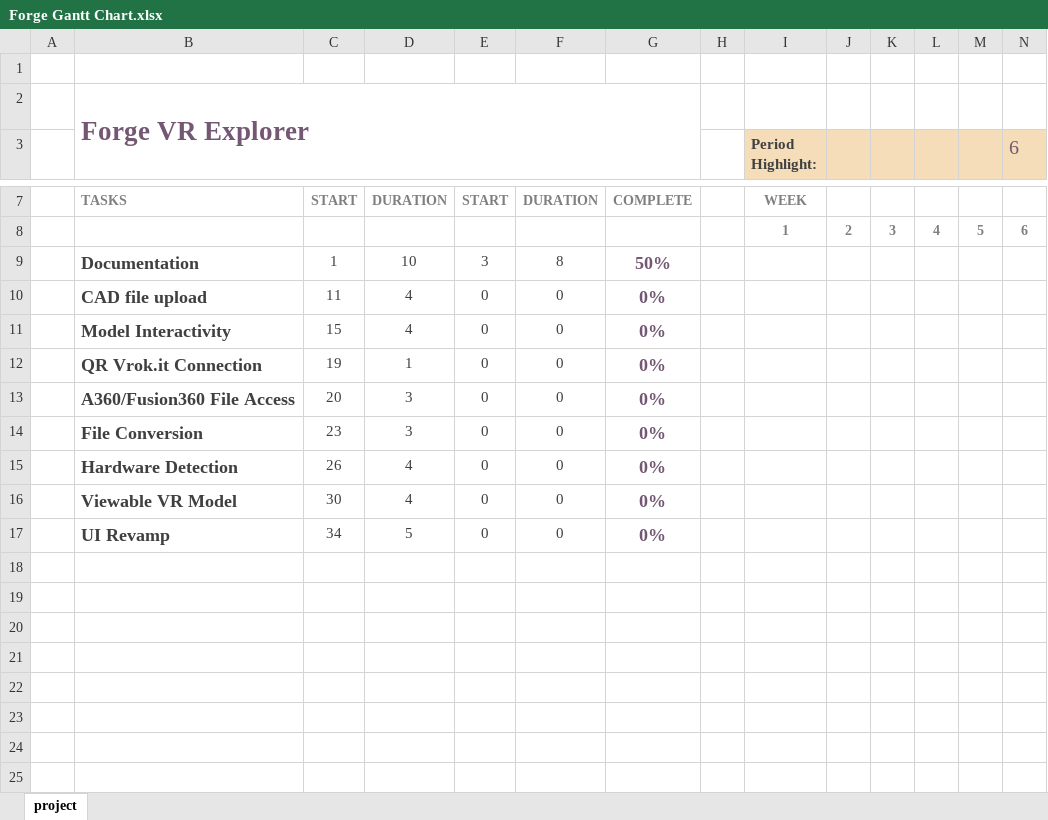
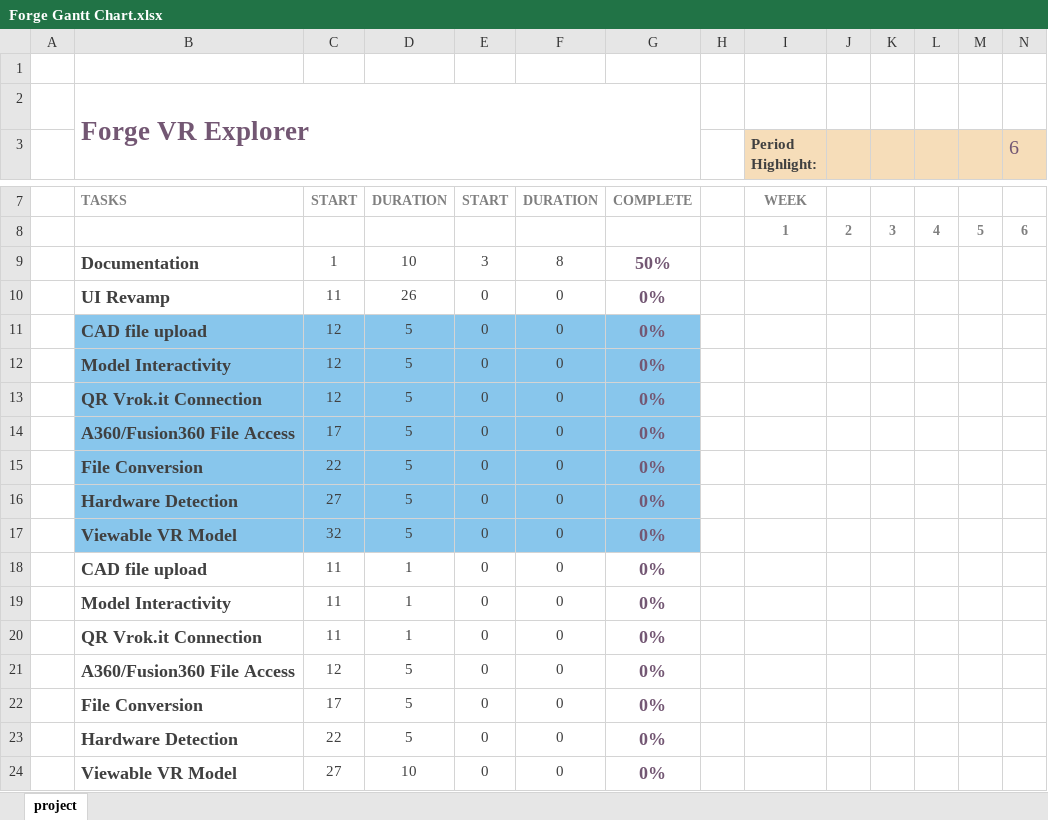
Before and after one commit to gonsalvg/Capstone-Forge-App, an Excel workbook: Project Requirements/Forge Gantt Chart.xlsx, sheet project, drawn as a sheet; only a part is shown, gaps mark what is left out; values as stored, in another font and other column widths than the file's, no borders; charts and pictures and conditional formats not drawn; removed rows and columns are numbered as before the commit, all else as after; rows hold the shown columns only; the diff names each change by its address in the sheet, - before the commit and + after, or states it on an @@ line.

Commit message:
UI Revamp now has subsections

```diff
--- a/Project Requirements/Forge Gantt Chart.xlsx (sheet project)
+++ b/Project Requirements/Forge Gantt Chart.xlsx (sheet project)
+row 10:  | UI Revamp | 11 | 26 | 0 | 0 | 0%
+row 11:  | CAD file upload | 12 | 5 | 0 | 0 | 0%
+row 12:  | Model Interactivity | 12 | 5 | 0 | 0 | 0%
+row 13:  | QR Vrok.it Connection | 12 | 5 | 0 | 0 | 0%
+row 14:  | A360/Fusion360 File Access | 17 | 5 | 0 | 0 | 0%
+row 15:  | File Conversion | 22 | 5 | 0 | 0 | 0%
+row 16:  | Hardware Detection | 27 | 5 | 0 | 0 | 0%
+row 17:  | Viewable VR Model | 32 | 5 | 0 | 0 | 0%
-D18:D19: 4
+D18:D19: 1
-C19: 15
+C19: 11
-C20: 19
+C20: 11
-C21: 20
+C21: 12
-D21:D22: 3
+D21:D22: 5
-C22: 23
+C22: 17
-C23: 26
+C23: 22
-D23: 4
+D23: 5
-C24: 30
+C24: 27
-D24: 4
+D24: 10
-row 17:  | UI Revamp | 34 | 5 | 0 | 0 | 0%
```
